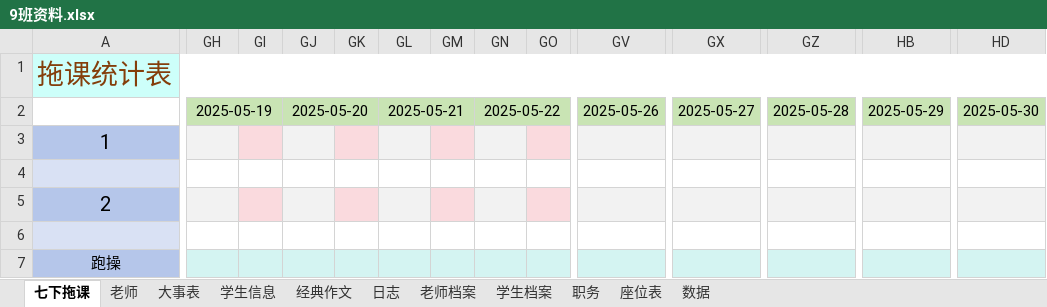
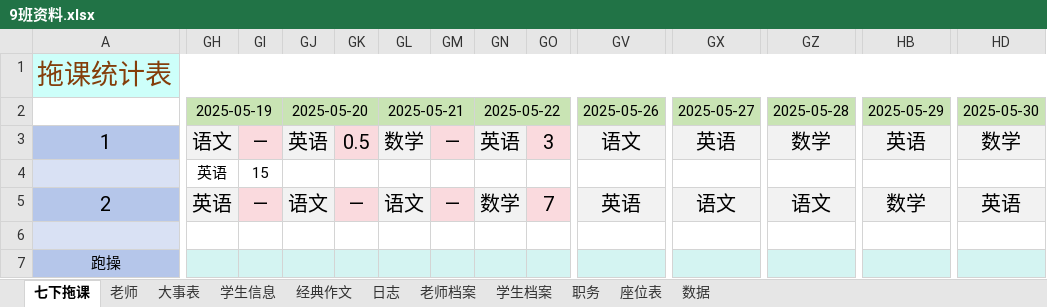
Before and after one commit to dsywy1698/dsywy1698.github.io, an Excel workbook: c/9班资料.xlsx, sheet 七下拖课, drawn as a sheet; only a part is shown, gaps mark what is left out; values as stored, in another font and other column widths than the file's, no borders; conditional formats not drawn; rows hold the shown columns only; the diff covers the shown part only; the diff names each change by its address in the sheet, - before the commit and + after, or states it on an @@ line.

```diff
--- a/c/9班资料.xlsx (sheet 七下拖课)
+++ b/c/9班资料.xlsx (sheet 七下拖课)
-GH3: (empty)
+GH3: 语文
-GI3: (empty)
+GI3: —
-GJ3: (empty)
+GJ3: 英语
-GK3: (empty)
+GK3: 0.5
-GL3: (empty)
+GL3: 数学
-GM3: (empty)
+GM3: —
-GN3: (empty)
+GN3: 英语
-GO3: (empty)
+GO3: 3
-GV3: (empty)
+GV3: 语文
-GX3: (empty)
+GX3: 英语
-GZ3: (empty)
+GZ3: 数学
-HB3: (empty)
+HB3: 英语
-HD3: (empty)
+HD3: 数学
-row 4: (empty)
+row 4:  | 英语 | 15
-GH5: (empty)
+GH5: 英语
-GI5: (empty)
+GI5: —
-GJ5: (empty)
+GJ5: 语文
-GK5: (empty)
+GK5: —
-GL5: (empty)
+GL5: 语文
-GM5: (empty)
+GM5: —
-GN5: (empty)
+GN5: 数学
-GO5: (empty)
+GO5: 7
-GV5: (empty)
+GV5: 英语
-GX5: (empty)
+GX5: 语文
-GZ5: (empty)
+GZ5: 语文
-HB5: (empty)
+HB5: 数学
-HD5: (empty)
+HD5: 英语
```
Also changed, not shown: 102 edited cells elsewhere in this sheet, sheet 学生档案, sheet 老师档案, sheet 学生信息, 4 other files.
